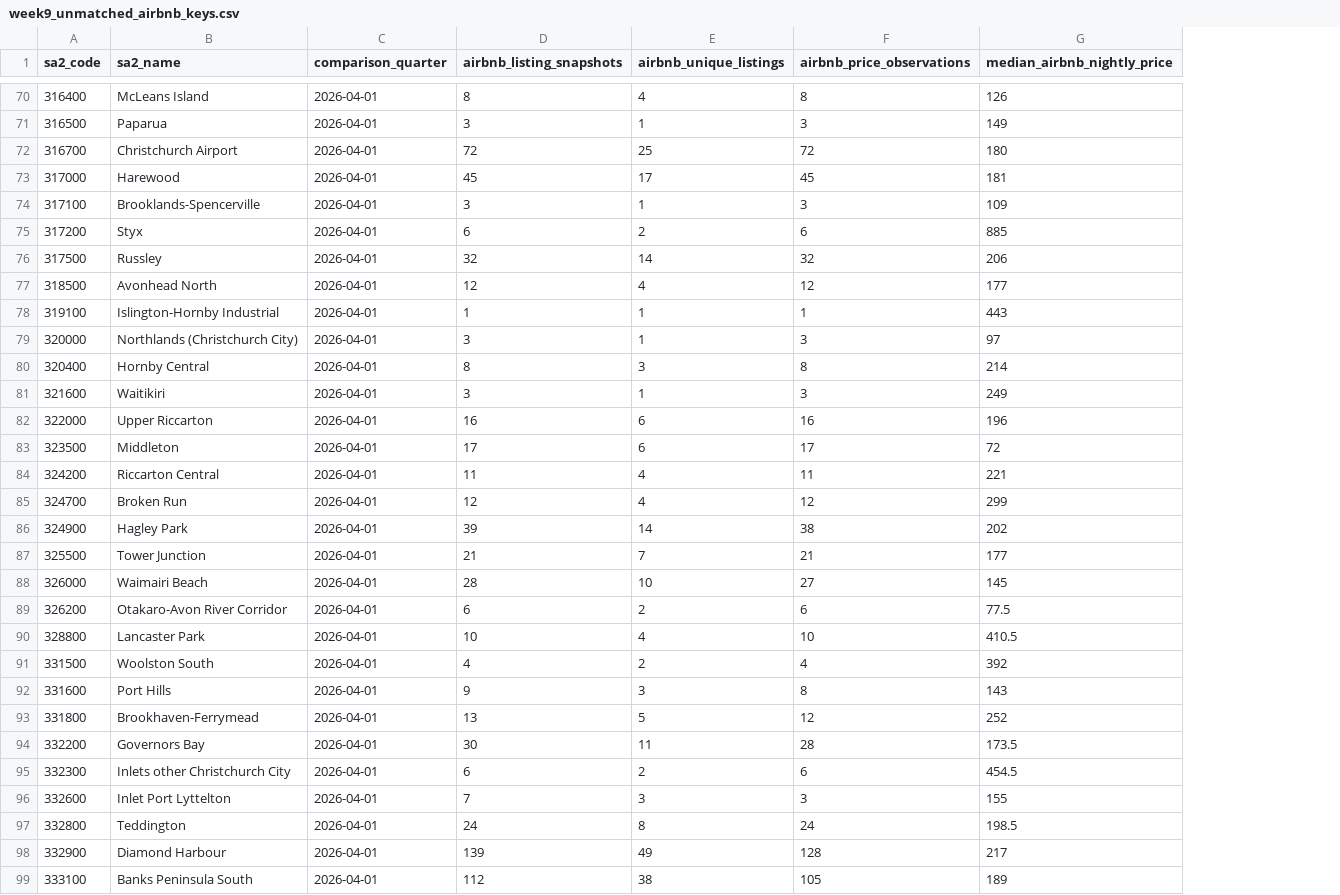
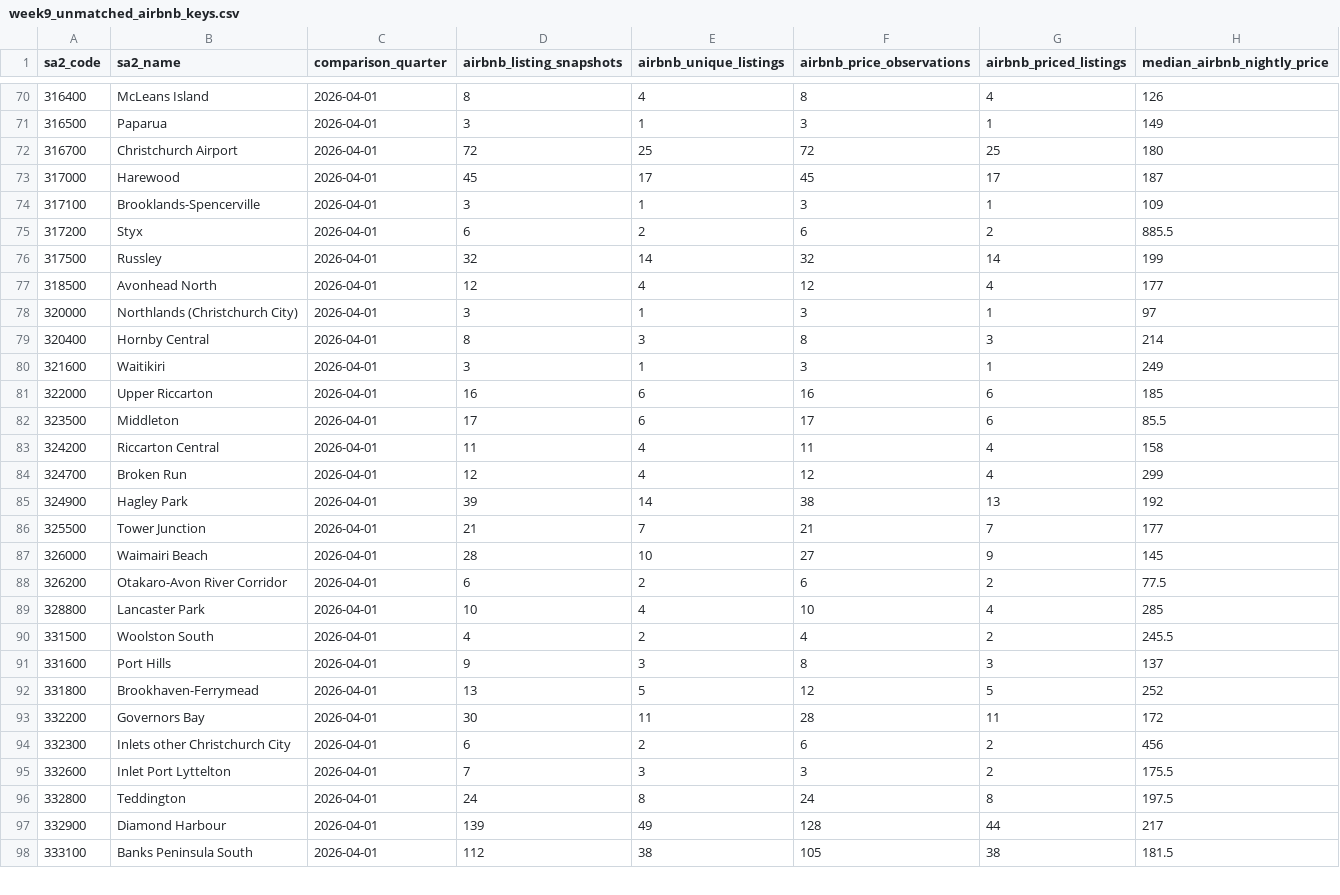
Before and after one commit to ChiduruppalaPooja/christchurch_rentalmarket_analysis, a CSV file: output/tables/week9_unmatched_airbnb_keys.csv, drawn as a sheet; only a part is shown, gaps mark what is left out; removed rows and columns are numbered as before the commit, all else as after; the diff covers the shown part only; the diff names each change by its address in the sheet, - before the commit and + after, or states it on an @@ line.

```diff
--- a/output/tables/week9_unmatched_airbnb_keys.csv
+++ b/output/tables/week9_unmatched_airbnb_keys.csv
+column G (airbnb_priced_listings), rows 70-98: 4 | 1 | 25 | 17 | 1 | 2 | 14 | 4 | 1 | 3 | 1 | 6 | 6 | 4 | 4 | 13 | 7 | 9 | 2 | 4 | 2 | 3 | 5 | 11 | 2 | 2 | 8 | 44 | 38
-H73 (median_airbnb_nightly_price): 181
+H73 (median_airbnb_nightly_price): 187
-H75 (median_airbnb_nightly_price): 885
+H75 (median_airbnb_nightly_price): 885.5
-H76 (median_airbnb_nightly_price): 206
+H76 (median_airbnb_nightly_price): 199
-row 78: 319100 | Islington-Hornby Industrial | 2026-04-01 | 1 | 1 | 1 | 443
-H81 (median_airbnb_nightly_price): 196
+H81 (median_airbnb_nightly_price): 185
-H82 (median_airbnb_nightly_price): 72
+H82 (median_airbnb_nightly_price): 85.5
-H83 (median_airbnb_nightly_price): 221
+H83 (median_airbnb_nightly_price): 158
-H85 (median_airbnb_nightly_price): 202
+H85 (median_airbnb_nightly_price): 192
-H89 (median_airbnb_nightly_price): 410.5
+H89 (median_airbnb_nightly_price): 285
-H90 (median_airbnb_nightly_price): 392
+H90 (median_airbnb_nightly_price): 245.5
-H91 (median_airbnb_nightly_price): 143
+H91 (median_airbnb_nightly_price): 137
-H93 (median_airbnb_nightly_price): 173.5
+H93 (median_airbnb_nightly_price): 172
-H94 (median_airbnb_nightly_price): 454.5
+H94 (median_airbnb_nightly_price): 456
-H95 (median_airbnb_nightly_price): 155
+H95 (median_airbnb_nightly_price): 175.5
-H96 (median_airbnb_nightly_price): 198.5
+H96 (median_airbnb_nightly_price): 197.5
-H98 (median_airbnb_nightly_price): 189
+H98 (median_airbnb_nightly_price): 181.5
```
Also changed, not shown: 33 edited cells elsewhere in this file, output/tables/week9_largest_price_gaps.csv, output/tables/week9_plot_counts_top10_2026q2.csv, 32 other files.
